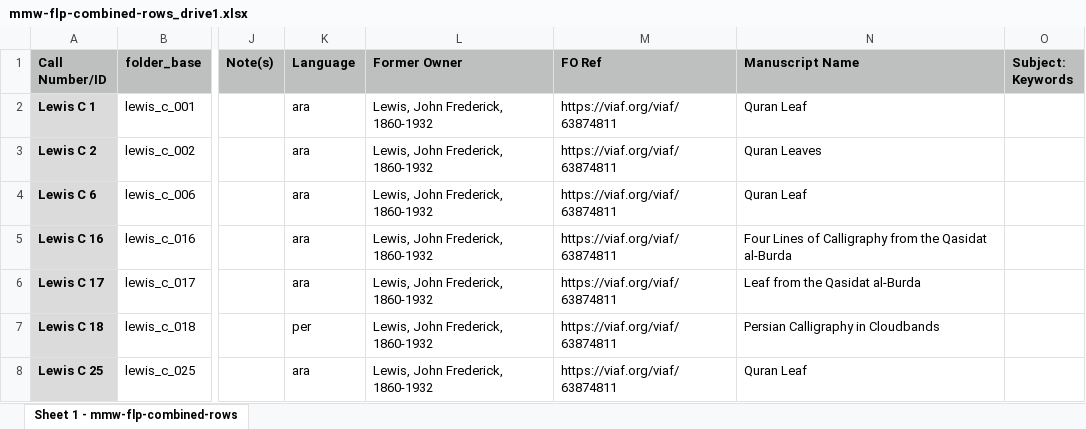
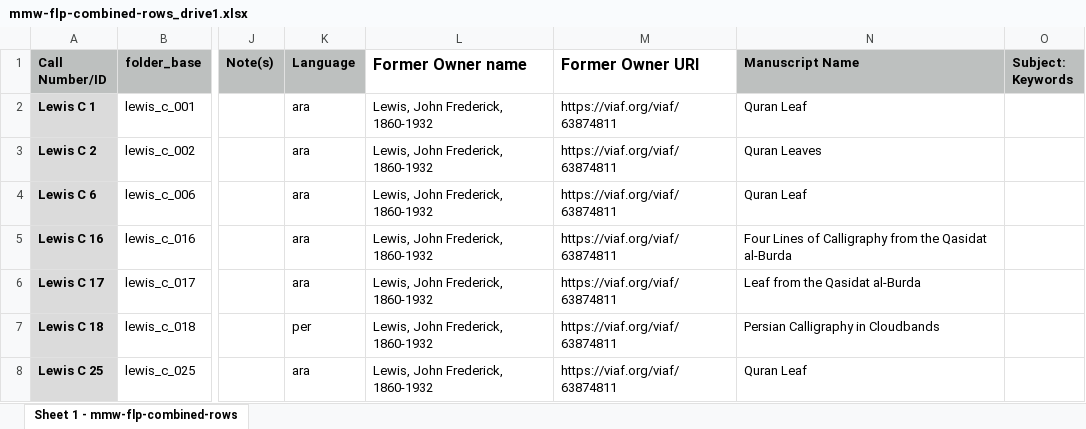
Before and after one commit to upenn-libraries/openn-genizah, an Excel workbook: data/mmw-flp-combined-rows_drive1.xlsx, sheet Sheet 1 - mmw-flp-combined-rows, drawn as a sheet; only a part is shown, gaps mark what is left out; values as stored, in another font and other column widths than the file's, no borders; the diff names each change by its address in the sheet, - before the commit and + after, or states it on an @@ line.

Commit message:
Correct former owner column headings

```diff
--- a/data/mmw-flp-combined-rows_drive1.xlsx (sheet Sheet 1 - mmw-flp-combined-rows)
+++ b/data/mmw-flp-combined-rows_drive1.xlsx (sheet Sheet 1 - mmw-flp-combined-rows)
-L1: Former Owner
+L1: Former Owner name
-L1:M1 fill: #BDC0BF
+L1:M1 fill: none, text size: larger
-M1: FO Ref
+M1: Former Owner URI
```
